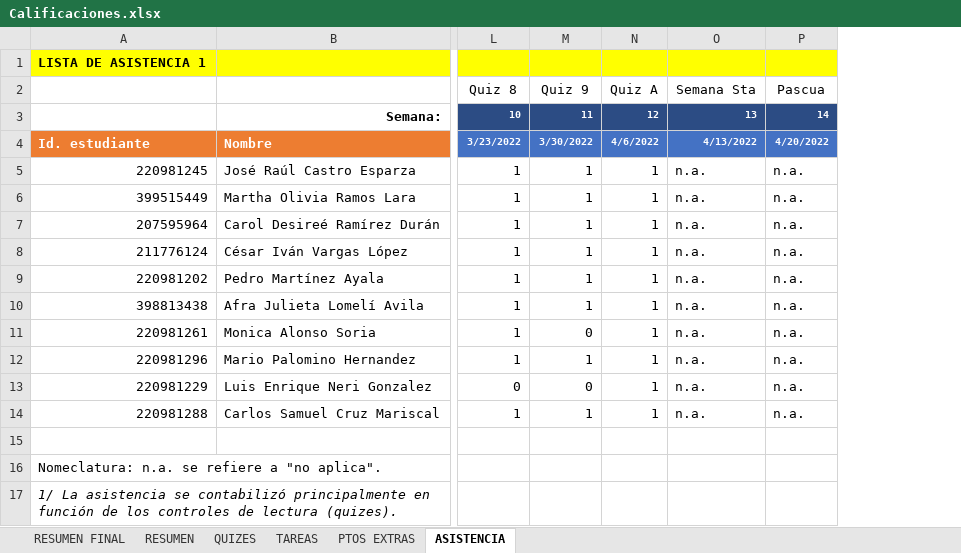
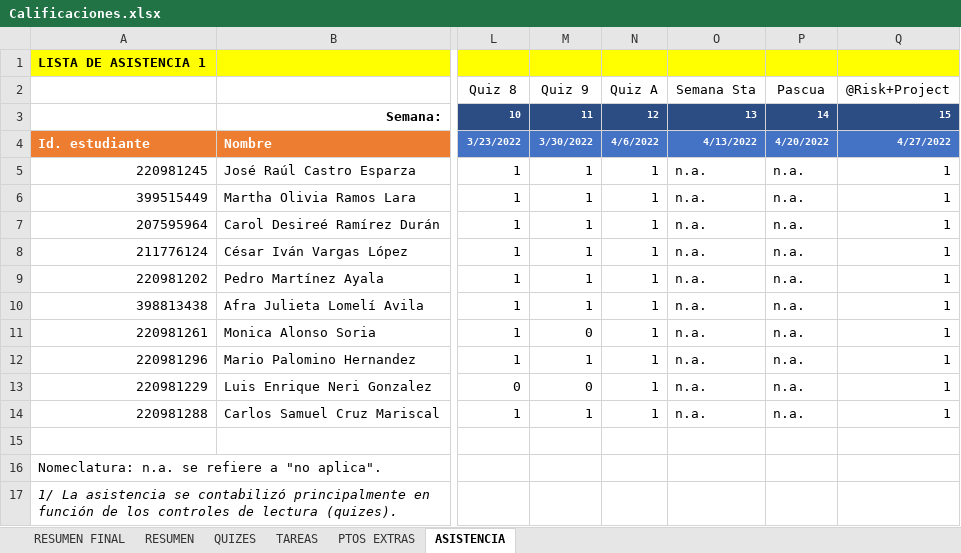
Before and after one commit to vcuspinera/UDG_MCD_Project_Dev_I, an Excel workbook: grades/Calificaciones.xlsx, sheet ASISTENCIA, drawn as a sheet; only a part is shown, gaps mark what is left out; values as stored, in another font and other column widths than the file's, no borders; the diff names each change by its address in the sheet, - before the commit and + after, or states it on an @@ line.

```diff
--- a/grades/Calificaciones.xlsx (sheet ASISTENCIA)
+++ b/grades/Calificaciones.xlsx (sheet ASISTENCIA)
+column Q (@Risk+Project), rows 3-14: 15 | 4/27/2022 | 1 | 1 | 1 | 1 | 1 | 1 | 1 | 1 | 1 | 1
```
Also changed, not shown: sheet RESUMEN FINAL, sheet RESUMEN, sheet PTOS EXTRAS, hidden cells, 2 other files.
